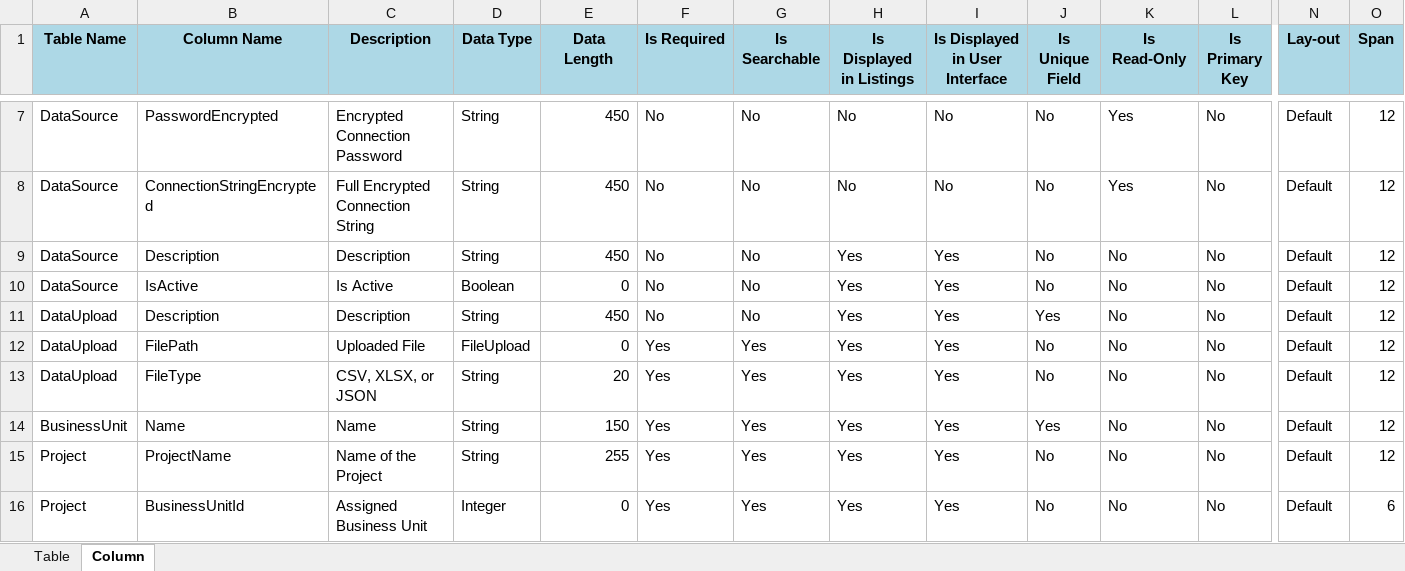
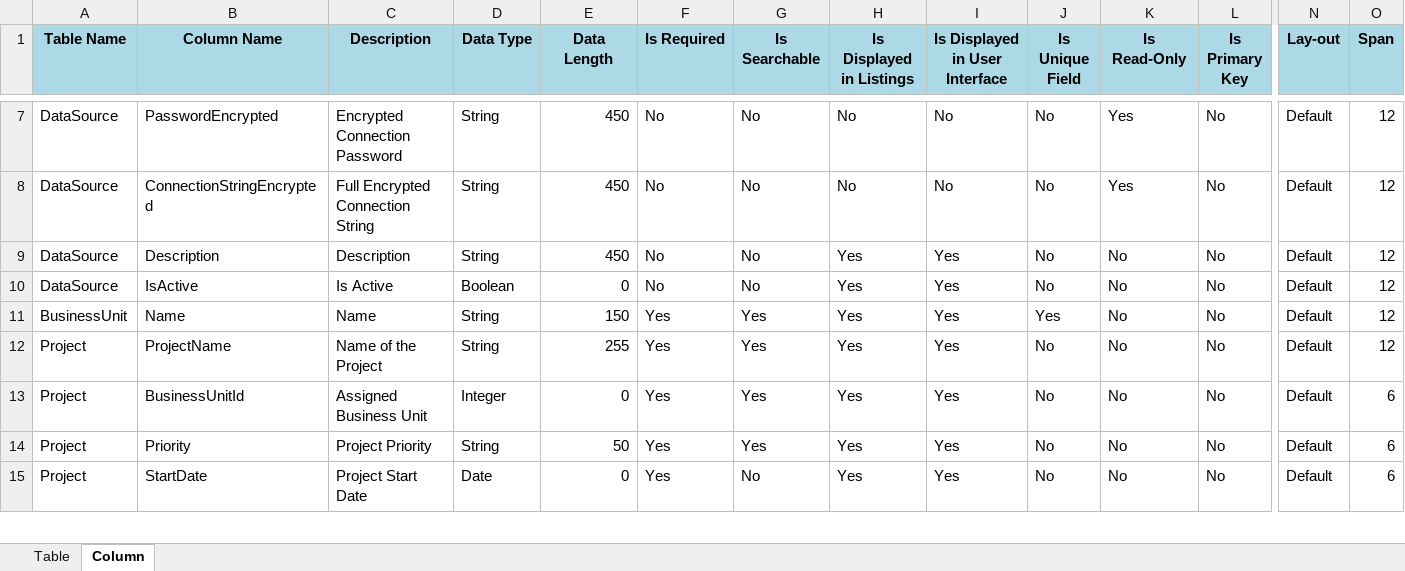
Before and after one commit to supersamamor/ODMS, an Excel workbook: Documents/ODMS DatabaseStructure.xlsx, sheet Column, drawn as a sheet; only a part is shown, gaps mark what is left out; the shorter side is filled out with more unchanged rows; values as stored, in another font and other column widths than the file's, no borders; rows hold the shown columns only; the diff names each change by its address in the sheet, - before the commit and + after, or states it on an @@ line.

```diff
--- a/Documents/ODMS DatabaseStructure.xlsx (sheet Column)
+++ b/Documents/ODMS DatabaseStructure.xlsx (sheet Column)
-row 11: DataUpload | Description | Description | String | 450 | No | No | Yes | Yes | Yes | No | No | Default | 12
-row 12: DataUpload | FilePath | Uploaded File | FileUpload | 0 | Yes | Yes | Yes | Yes | No | No | No | Default | 12
-row 13: DataUpload | FileType | CSV, XLSX, or JSON | String | 20 | Yes | Yes | Yes | Yes | No | No | No | Default | 12
```
Also changed, not shown: sheet Table, 2 other files.
